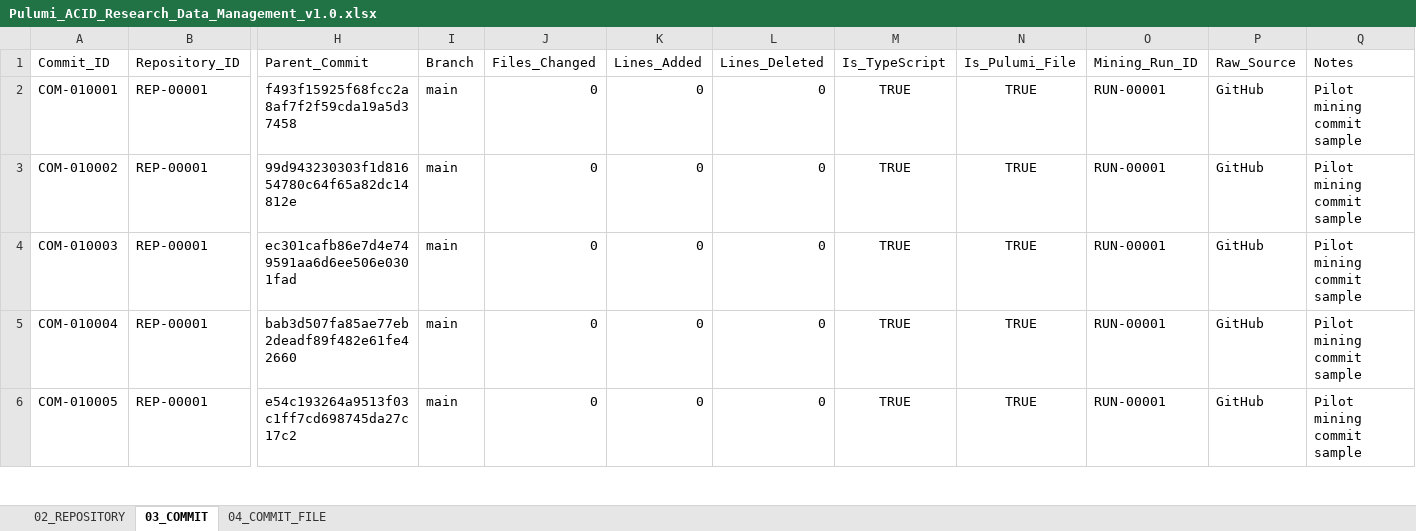
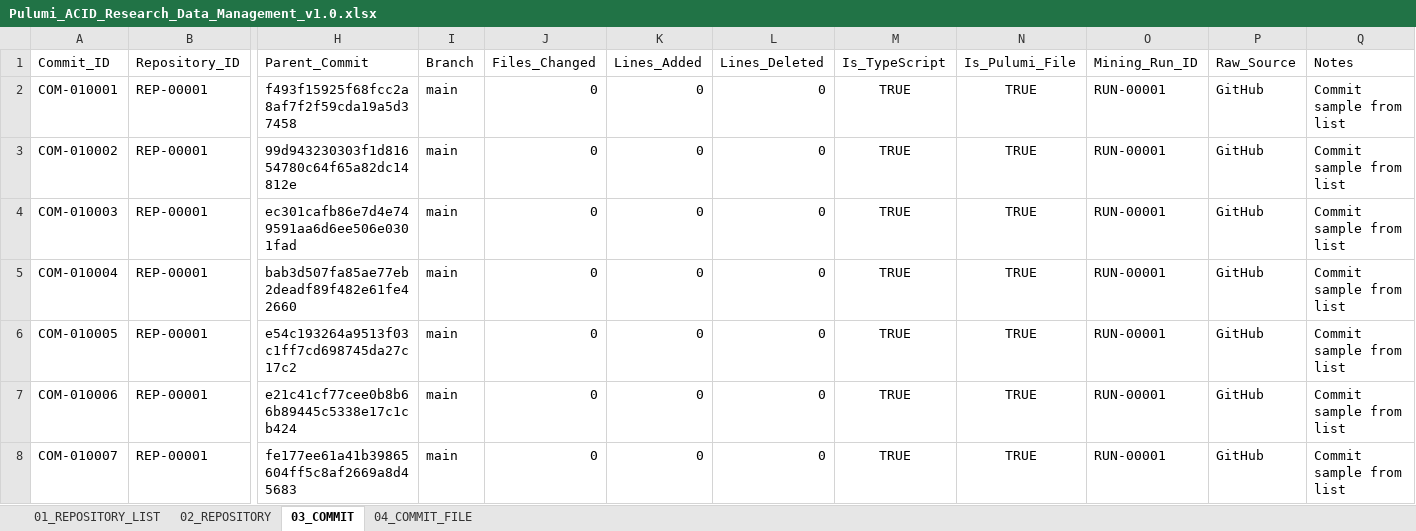
Before and after one commit to thinhnguyen672007-alt/Research, an Excel workbook: Pulumi_ACID_Research_Data_Management_v1.0.xlsx, sheet 03_COMMIT, drawn as a sheet; only a part is shown, gaps mark what is left out; values as stored, in another font and other column widths than the file's, no borders; rows hold the shown columns only; the diff covers the shown part only; the diff names each change by its address in the sheet, - before the commit and + after, or states it on an @@ line.

```diff
--- a/Pulumi_ACID_Research_Data_Management_v1.0.xlsx (sheet 03_COMMIT)
+++ b/Pulumi_ACID_Research_Data_Management_v1.0.xlsx (sheet 03_COMMIT)
+sheet tab: 01_REPOSITORY_LIST
-Q2:Q6 (Notes): Pilot mining commit sample
+Q2:Q6 (Notes): Commit sample from list
+row 7: COM-010006 | REP-00001 | e21c41cf77cee0b8b66b89445c5338e17c1cb424 | main | 0 | 0 | 0 | TRUE | TRUE | RUN-00001 | GitHub | Commit sample from list
+row 8: COM-010007 | REP-00001 | fe177ee61a41b39865604ff5c8af2669a8d45683 | main | 0 | 0 | 0 | TRUE | TRUE | RUN-00001 | GitHub | Commit sample from list
```
Also changed, not shown: 23 added rows and 20 edited cells elsewhere in this sheet, sheet 04_COMMIT_FILE, sheet 02_REPOSITORY, 3 other files.
